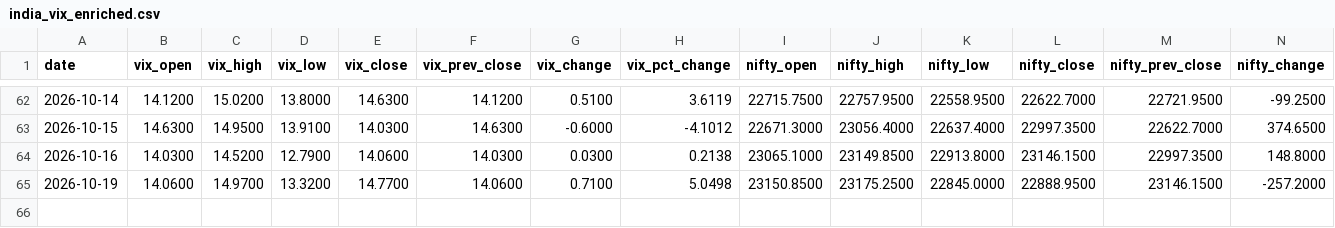
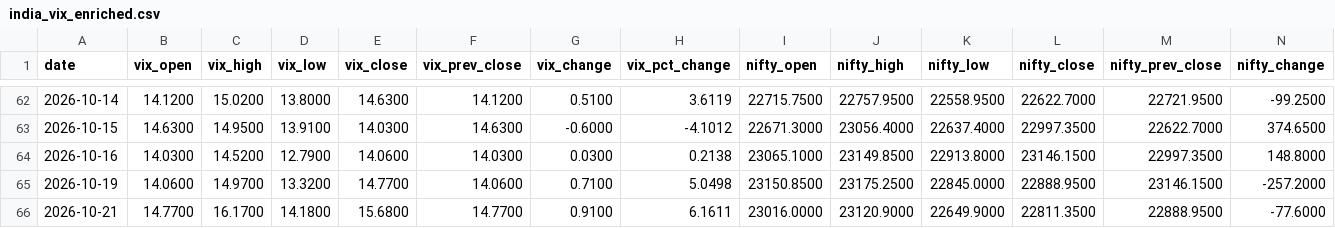
Before and after one commit to kris46/in-vix, a CSV file: data/india_vix_enriched.csv, drawn as a sheet; only a part is shown, gaps mark what is left out; rows hold the shown columns only; the diff names each change by its address in the sheet, - before the commit and + after, or states it on an @@ line.

Commit message:
Automated india_vix data update on 21-10-2026

```diff
--- a/data/india_vix_enriched.csv
+++ b/data/india_vix_enriched.csv
+row 66: 2026-10-21 | 14.7700 | 16.1700 | 14.1800 | 15.6800 | 14.7700 | 0.9100 | 6.1611 | 23016.0000 | 23120.9000 | 22649.9000 | 22811.3500 | 22888.9500 | -77.6000
```
